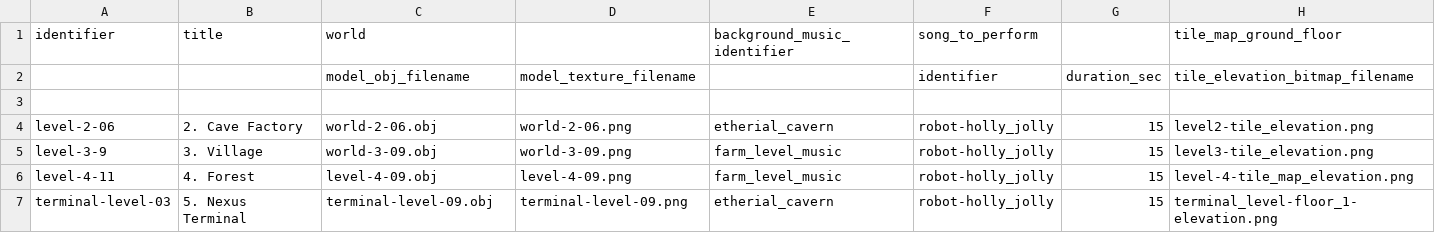
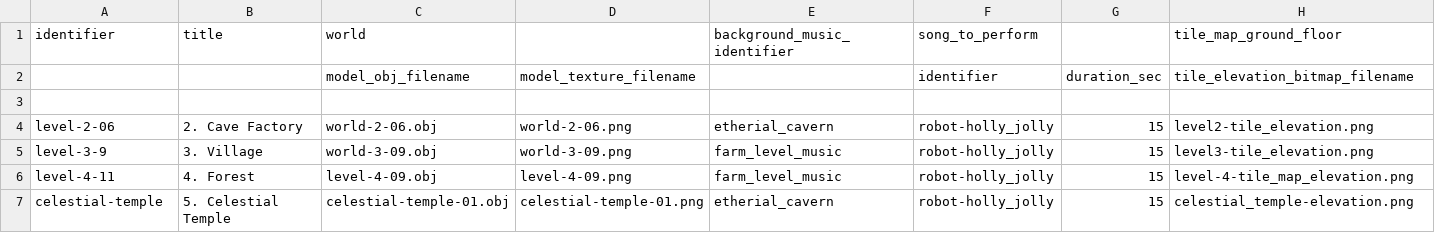
Before and after one commit to MarkOates/Krampus2023-Robieo, a CSV file: bin/data/levels/universe.csv, drawn as a sheet; only a part is shown; removed rows and columns are numbered as before the commit, all else as after; rows hold the shown columns only; the diff names each change by its address in the sheet, - before the commit and + after, or states it on an @@ line.

```diff
--- a/bin/data/levels/universe.csv
+++ b/bin/data/levels/universe.csv
-row 7: terminal-level-03 | 5. Nexus Terminal | terminal-level-09.obj | terminal-level-09.png | etherial_cavern | robot-holly_jolly | 15 | terminal_level-floor_1-elevation.png
+row 7: celestial-temple | 5. Celestial Temple | celestial-temple-01.obj | celestial-temple-01.png | etherial_cavern | robot-holly_jolly | 15 | celestial_temple-elevation.png
```
Also changed, not shown: 11 other files.
